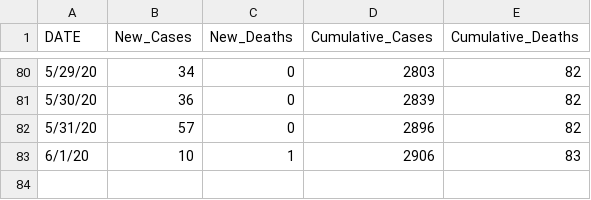
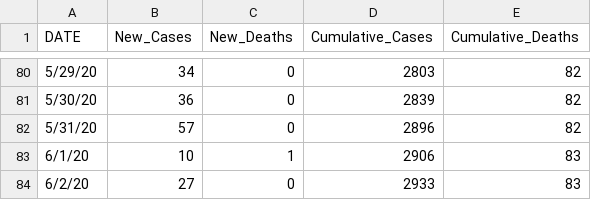
Before and after one commit to Boise-State-HCRI/Idaho_COVID-19, a CSV file: ID_COVID_CUMULATIVE_BY_DATE.csv, drawn as a sheet; only a part is shown, gaps mark what is left out; the diff names each change by its address in the sheet, - before the commit and + after, or states it on an @@ line.

```diff
--- a/ID_COVID_CUMULATIVE_BY_DATE.csv
+++ b/ID_COVID_CUMULATIVE_BY_DATE.csv
+row 84: 6/2/20 | 27 | 0 | 2933 | 83
```
Also changed, not shown: 1 other file.
